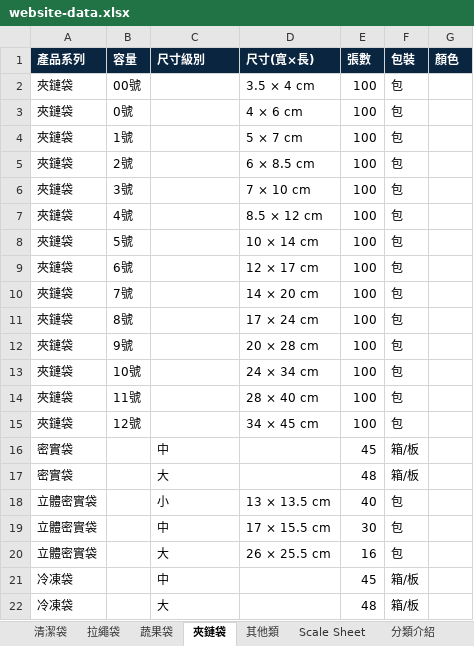
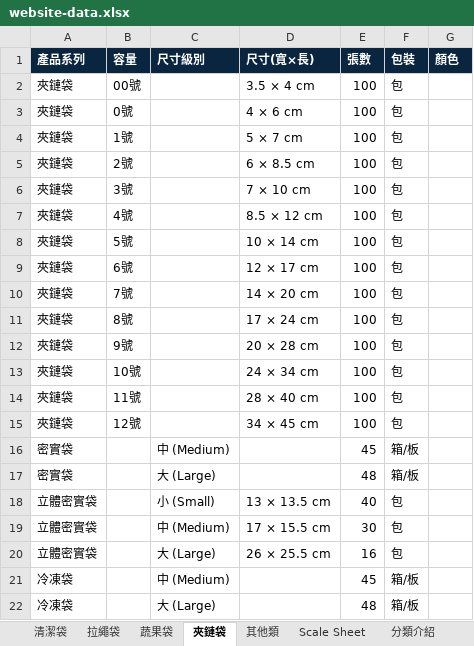
Before and after one commit to yunna121/inteplast_home_page_tw, an Excel workbook: src/data/website-data.xlsx, sheet 夾鏈袋, drawn as a sheet; values as stored, in another font and other column widths than the file's, no borders; the diff names each change by its address in the sheet, - before the commit and + after, or states it on an @@ line.

```diff
--- a/src/data/website-data.xlsx (sheet 夾鏈袋)
+++ b/src/data/website-data.xlsx (sheet 夾鏈袋)
-C16 (尺寸級別): 中
+C16 (尺寸級別): 中 (Medium)
-C17 (尺寸級別): 大
+C17 (尺寸級別): 大 (Large)
-C18 (尺寸級別): 小
+C18 (尺寸級別): 小 (Small)
-C19 (尺寸級別): 中
+C19 (尺寸級別): 中 (Medium)
-C20 (尺寸級別): 大
+C20 (尺寸級別): 大 (Large)
-C21 (尺寸級別): 中
+C21 (尺寸級別): 中 (Medium)
-C22 (尺寸級別): 大
+C22 (尺寸級別): 大 (Large)
```
Also changed, not shown: sheet 說明, sheet 清潔袋, 4 other files.
